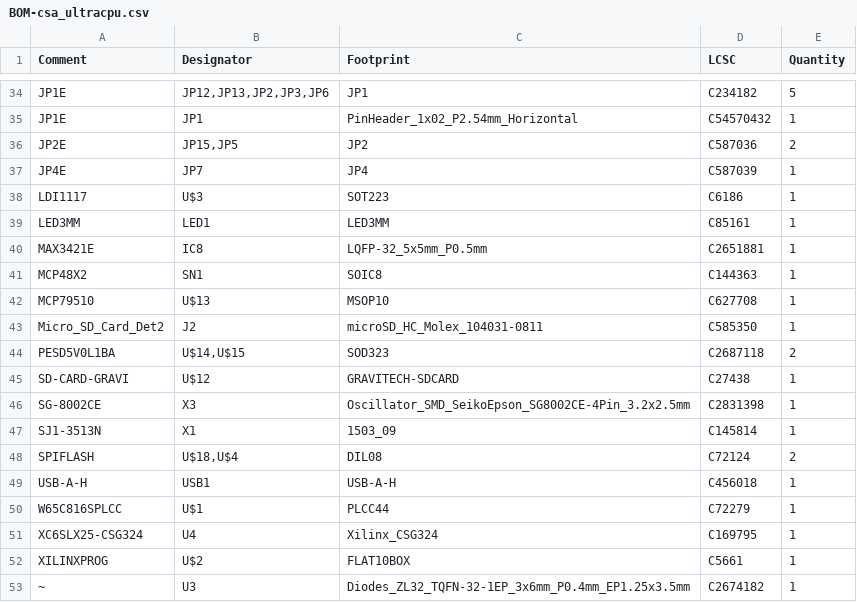
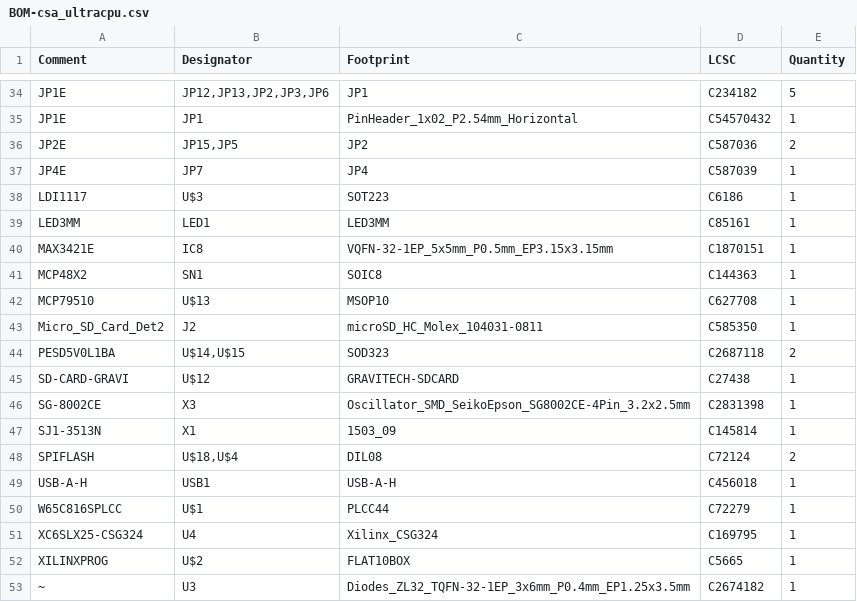
Before and after one commit to fachat/csa_ultracpu, a CSV file: Board/jlcpcb/production_files/BOM-csa_ultracpu.csv, drawn as a sheet; only a part is shown, gaps mark what is left out.

```diff
--- a/Board/jlcpcb/production_files/BOM-csa_ultracpu.csv
+++ b/Board/jlcpcb/production_files/BOM-csa_ultracpu.csv
@@ -39,3 +39,3 @@ LDI1117,U$3,SOT223,C6186,1
 LED3MM,LED1,LED3MM,C85161,1
-MAX3421E,IC8,LQFP-32_5x5mm_P0.5mm,C2651881,1
+MAX3421E,IC8,VQFN-32-1EP_5x5mm_P0.5mm_EP3.15x3.15mm,C1870151,1
 MCP48X2,SN1,SOIC8,C144363,1
@@ -51,3 +51,3 @@ W65C816SPLCC,U$1,PLCC44,C72279,1
 XC6SLX25-CSG324,U4,Xilinx_CSG324,C169795,1
-XILINXPROG,U$2,FLAT10BOX,C5661,1
+XILINXPROG,U$2,FLAT10BOX,C5665,1
 ~,U3,Diodes_ZL32_TQFN-32-1EP_3x6mm_P0.4mm_EP1.25x3.5mm,C2674182,1
```
Also changed, not shown: Board/jlcpcb/production_files/CPL-csa_ultracpu.csv, 6 other files.
